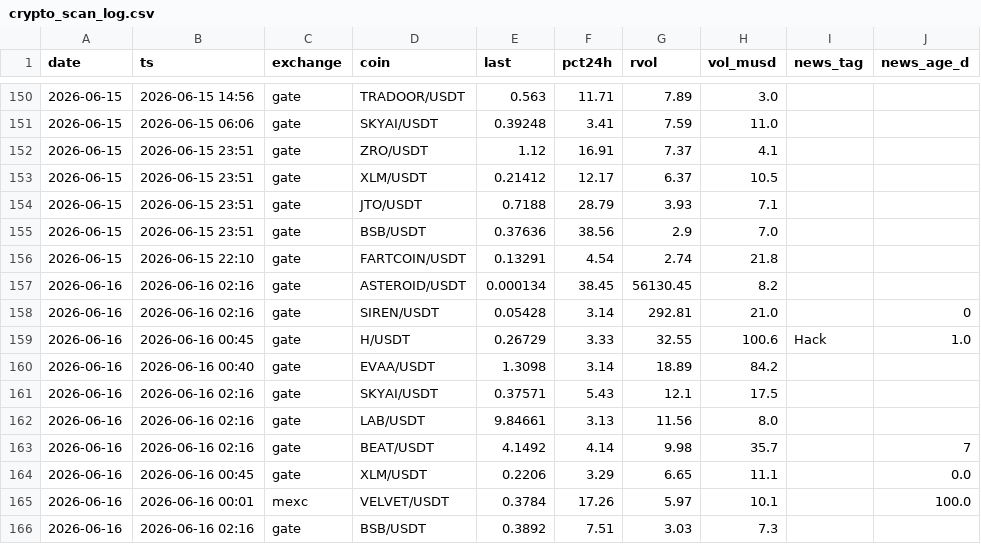
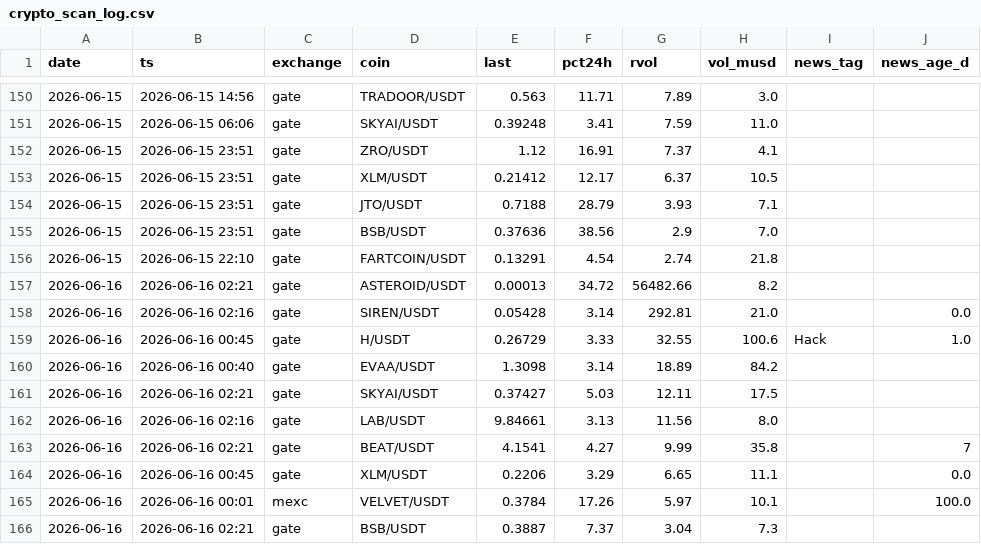
Before and after one commit to ChrisM001/scanner-site, a CSV file: crypto_scan_log.csv, drawn as a sheet; only a part is shown, gaps mark what is left out; the diff names each change by its address in the sheet, - before the commit and + after, or states it on an @@ line.

```diff
--- a/crypto_scan_log.csv
+++ b/crypto_scan_log.csv
-B157 (ts): 2026-06-16 02:16
+B157 (ts): 2026-06-16 02:21
-E157 (last): 0.000134
+E157 (last): 0.00013
-F157 (pct24h): 38.45
+F157 (pct24h): 34.72
-G157 (rvol): 56130.45
+G157 (rvol): 56482.66
-J158 (news_age_d): 0
+J158 (news_age_d): 0.0
-B161 (ts): 2026-06-16 02:16
+B161 (ts): 2026-06-16 02:21
-E161 (last): 0.37571
+E161 (last): 0.37427
-F161 (pct24h): 5.43
+F161 (pct24h): 5.03
-G161 (rvol): 12.1
+G161 (rvol): 12.11
-B163 (ts): 2026-06-16 02:16
+B163 (ts): 2026-06-16 02:21
-E163 (last): 4.1492
+E163 (last): 4.1541
-F163 (pct24h): 4.14
+F163 (pct24h): 4.27
-G163 (rvol): 9.98
+G163 (rvol): 9.99
-H163 (vol_musd): 35.7
+H163 (vol_musd): 35.8
-B166 (ts): 2026-06-16 02:16
+B166 (ts): 2026-06-16 02:21
-E166 (last): 0.3892
+E166 (last): 0.3887
-F166 (pct24h): 7.51
+F166 (pct24h): 7.37
-G166 (rvol): 3.03
+G166 (rvol): 3.04
```
Also changed, not shown: 1 other file.
